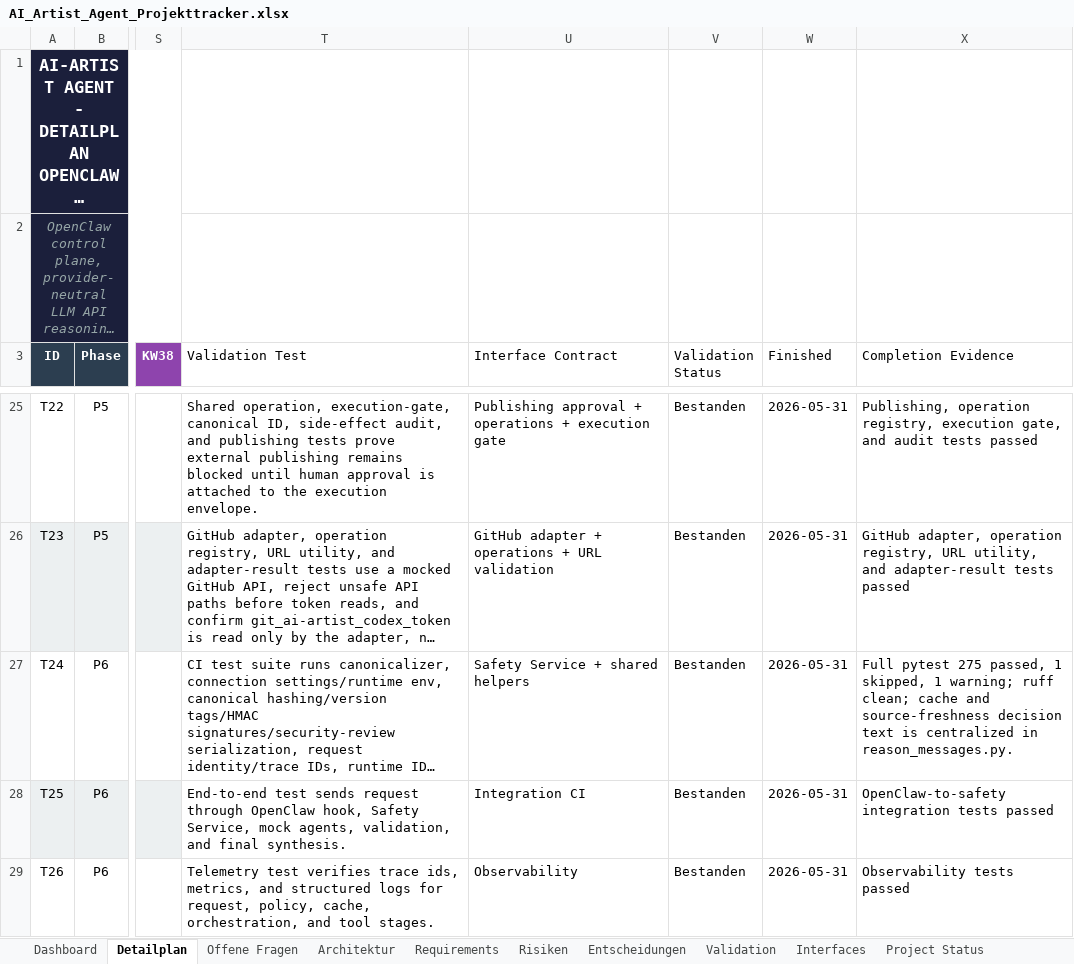
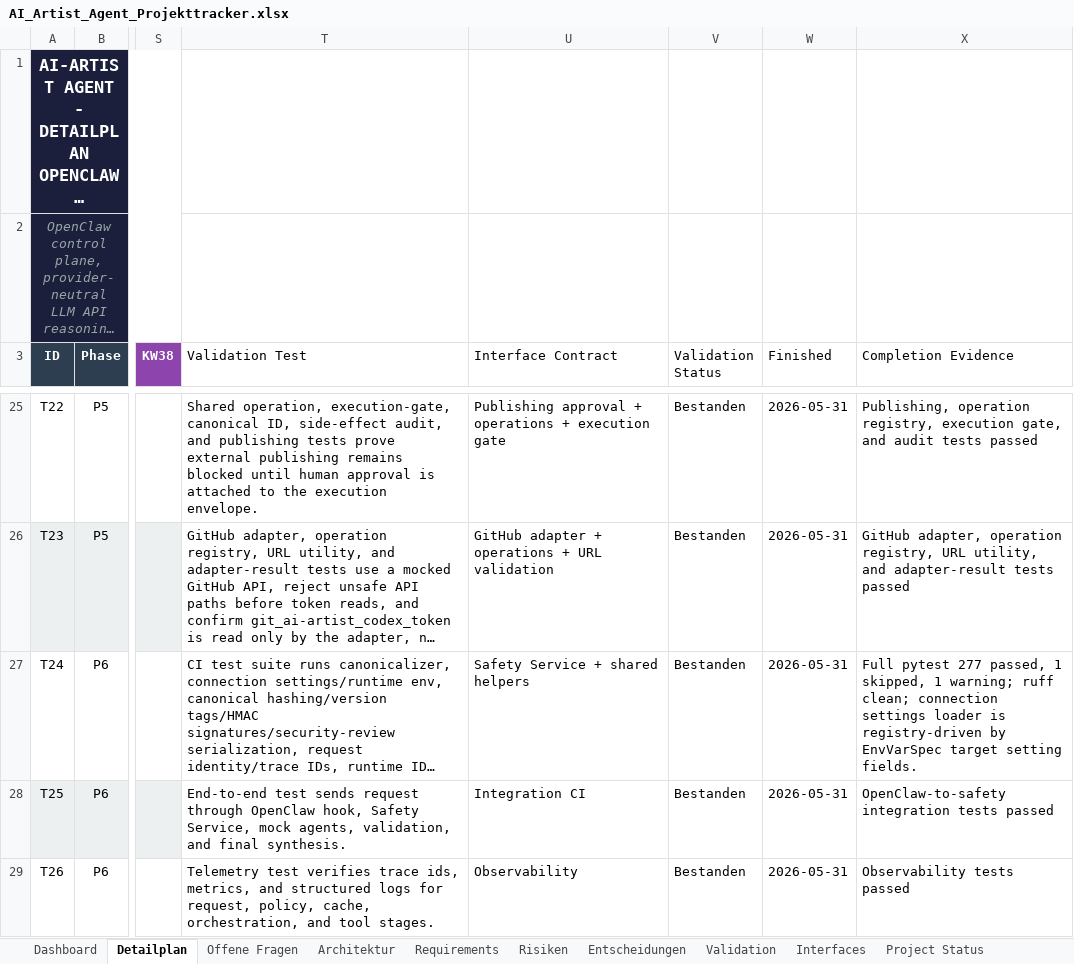
Before and after one commit to artprof964/AI-Artist, an Excel workbook: AI_Artist_Agent_Projekttracker.xlsx, sheet Detailplan, drawn as a sheet; only a part is shown, gaps mark what is left out; long unchanged cells end in …; values as stored, in another font and other column widths than the file's, no borders; the diff names each change by its address in the sheet, - before the commit and + after, or states it on an @@ line.

```diff
--- a/AI_Artist_Agent_Projekttracker.xlsx (sheet Detailplan)
+++ b/AI_Artist_Agent_Projekttracker.xlsx (sheet Detailplan)
-X27 (Completion Evidence): Full pytest 275 passed, 1 skipped, 1 warning; ruff clean; cache and source-freshness decision text is centralized in reason_messages.py.
+X27 (Completion Evidence): Full pytest 277 passed, 1 skipped, 1 warning; ruff clean; connection settings loader is registry-driven by EnvVarSpec target setting fields.
```
Also changed, not shown: sheet Validation, sheet Project Status, 8 other files.
